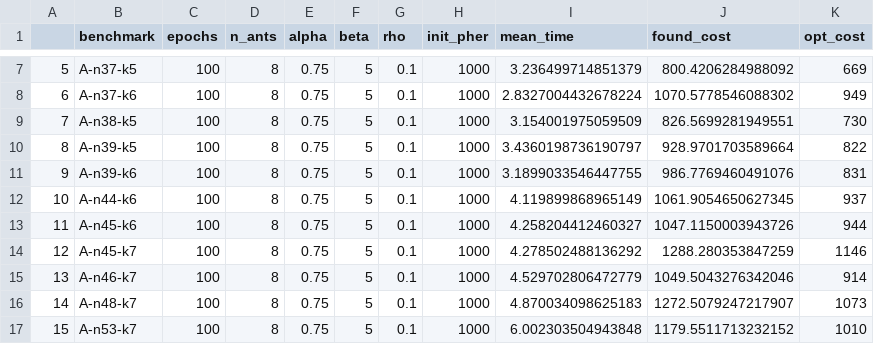
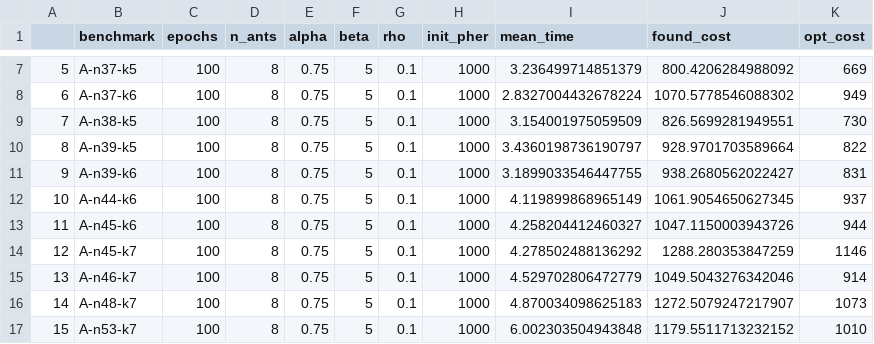
Before and after one commit to AOR-Breakers/Lab6, a CSV file: algorithm/Results.csv, drawn as a sheet; only a part is shown, gaps mark what is left out.

Commit message:
Update Results.csv

```diff
--- a/algorithm/Results.csv
+++ b/algorithm/Results.csv
@@ -10,3 +10,3 @@
 8,A-n39-k5,100,8,0.75,5,0.1,1000,3.4360198736190797,928.9701703589664,822
-9,A-n39-k6,100,8,0.75,5,0.1,1000,3.1899033546447755,986.7769460491076,831
+9,A-n39-k6,100,8,0.75,5,0.1,1000,3.1899033546447755,938.2680562022427,831
 10,A-n44-k6,100,8,0.75,5,0.1,1000,4.119899868965149,1061.9054650627345,937
```
